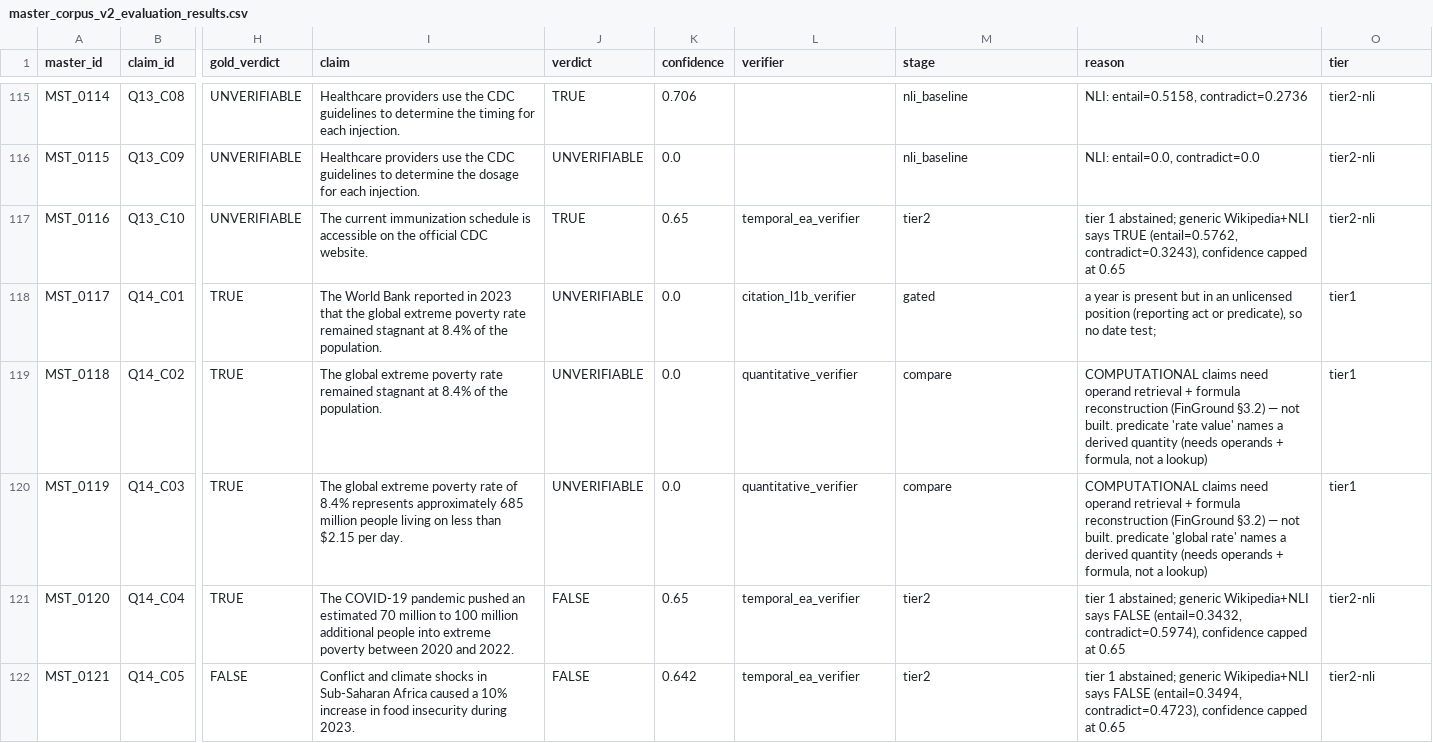
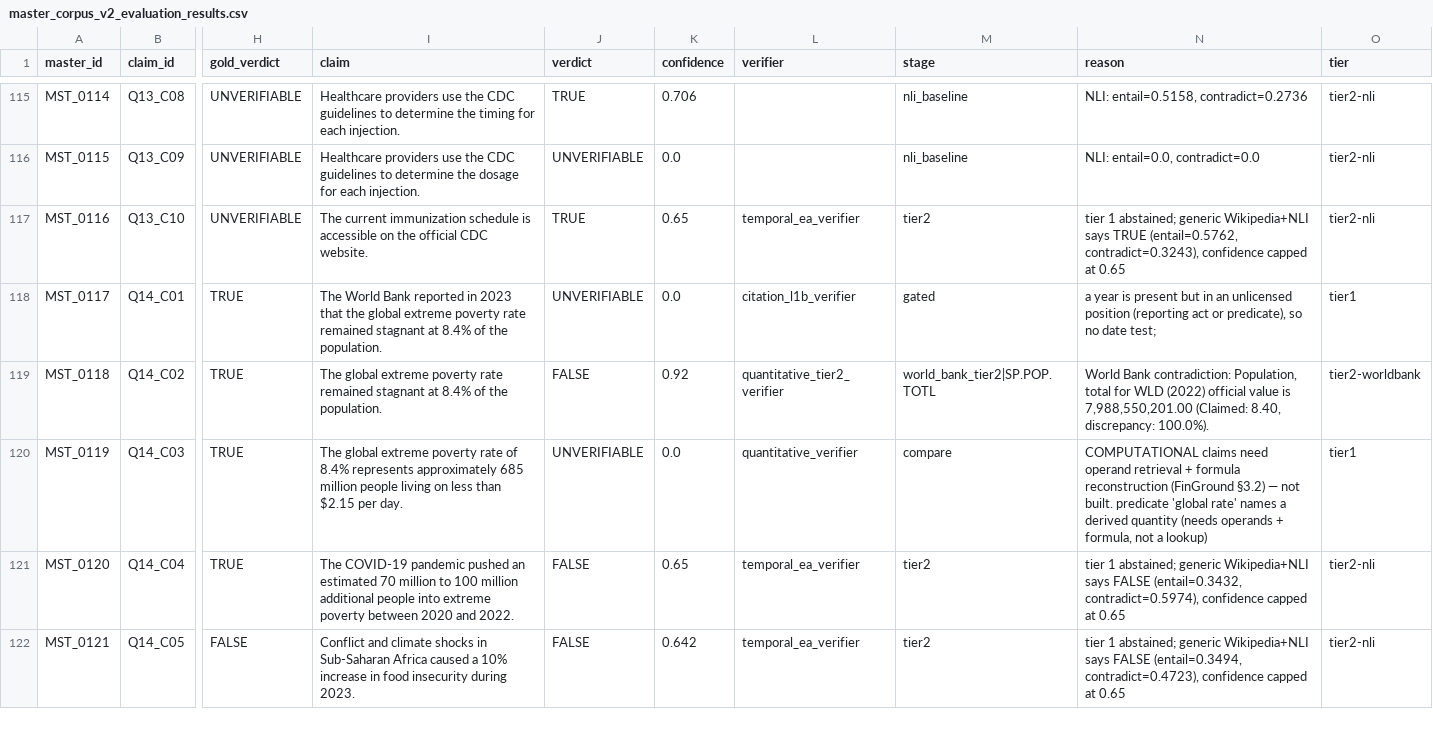
Before and after one commit to SahibAbbas123/Hal-Detect, a CSV file: current/master_corpus_v2_evaluation_results.csv, drawn as a sheet; only a part is shown, gaps mark what is left out; the diff names each change by its address in the sheet, - before the commit and + after, or states it on an @@ line.

Commit message:
Implement Track C: Quantitative Tier 2 Verifier via World Bank Open Data REST API

```diff
--- a/current/master_corpus_v2_evaluation_results.csv
+++ b/current/master_corpus_v2_evaluation_results.csv
-J119 (verdict): UNVERIFIABLE
+J119 (verdict): FALSE
-K119 (confidence): 0.0
+K119 (confidence): 0.92
-L119 (verifier): quantitative_verifier
+L119 (verifier): quantitative_tier2_verifier
-M119 (stage): compare
+M119 (stage): world_bank_tier2|SP.POP.TOTL
-N119 (reason): COMPUTATIONAL claims need operand retrieval + formula reconstruction (FinGround §3.2) — not built. predicate 'rate value' names a derived quantity (needs operands + formula, not a lookup)
+N119 (reason): World Bank contradiction: Population, total for WLD (2022) official value is 7,988,550,201.00 (Claimed: 8.40, discrepancy: 100.0%).
-O119 (tier): tier1
+O119 (tier): tier2-worldbank
```
Also changed, not shown: 2 other files.
